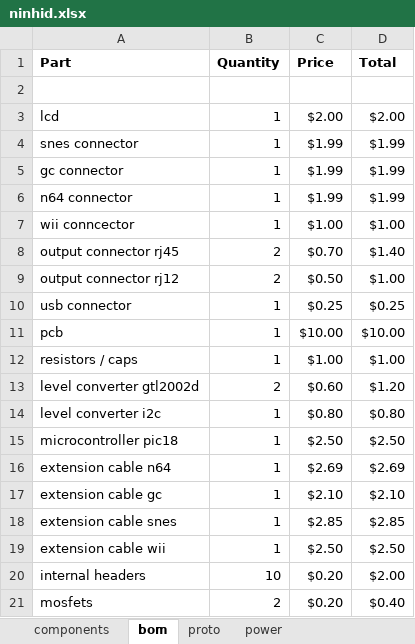
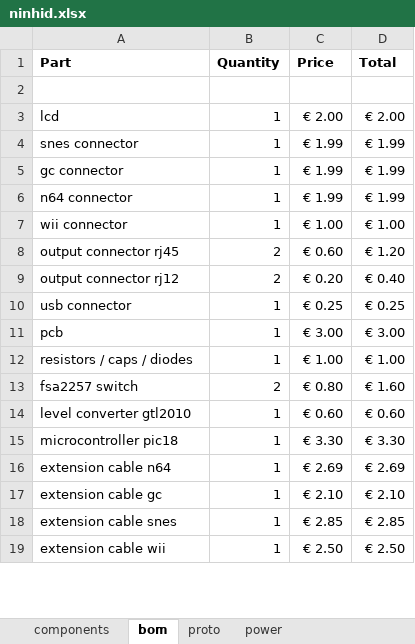
Before and after one commit to zzattack/munia, an Excel workbook: ninhid.xlsx, sheet bom, drawn as a sheet; only a part is shown; values as stored, in another font and other column widths than the file's, no borders; removed rows and columns are numbered as before the commit, all else as after; the diff covers the shown part only; the diff names each change by its address in the sheet, - before the commit and + after, or states it on an @@ line.

Commit message:
bom update

```diff
--- a/ninhid.xlsx (sheet bom)
+++ b/ninhid.xlsx (sheet bom)
-C3 (Price): $2.00
+C3 (Price): € 2.00
-D3 (Total): $2.00
+D3 (Total): € 2.00
-C4:C6 (Price): $1.99
+C4:C6 (Price): € 1.99
-D4:D6 (Total): $1.99
+D4:D6 (Total): € 1.99
-row 7: wii conncector | 1 | $1.00 | $1.00
+row 7: wii connector | 1 | € 1.00 | € 1.00
-C8 (Price): $0.70
+C8 (Price): € 0.60
-D8 (Total): $1.40
+D8 (Total): € 1.20
-C9 (Price): $0.50
+C9 (Price): € 0.20
-D9 (Total): $1.00
+D9 (Total): € 0.40
-C10 (Price): $0.25
+C10 (Price): € 0.25
-D10 (Total): $0.25
+D10 (Total): € 0.25
-C11 (Price): $10.00
+C11 (Price): € 3.00
-D11 (Total): $10.00
+D11 (Total): € 3.00
-row 12: resistors / caps | 1 | $1.00 | $1.00
-row 13: level converter gtl2002d | 2 | $0.60 | $1.20
-row 14: level converter i2c | 1 | $0.80 | $0.80
+row 12: resistors / caps / diodes | 1 | € 1.00 | € 1.00
+row 13: fsa2257 switch | 2 | € 0.80 | € 1.60
+row 14: level converter gtl2010 | 1 | € 0.60 | € 0.60
-C15 (Price): $2.50
+C15 (Price): € 3.30
-D15 (Total): $2.50
+D15 (Total): € 3.30
-C16 (Price): $2.69
+C16 (Price): € 2.69
-D16 (Total): $2.69
+D16 (Total): € 2.69
-C17 (Price): $2.10
+C17 (Price): € 2.10
-D17 (Total): $2.10
+D17 (Total): € 2.10
-C18 (Price): $2.85
+C18 (Price): € 2.85
-D18 (Total): $2.85
+D18 (Total): € 2.85
-C19 (Price): $2.50
+C19 (Price): € 2.50
-D19 (Total): $2.50
+D19 (Total): € 2.50
-row 20: internal headers | 10 | $0.20 | $2.00
-row 21: mosfets | 2 | $0.20 | $0.40
```
Also changed, not shown: 1 added row, 2 removed rows and 10 edited cells elsewhere in this sheet.
